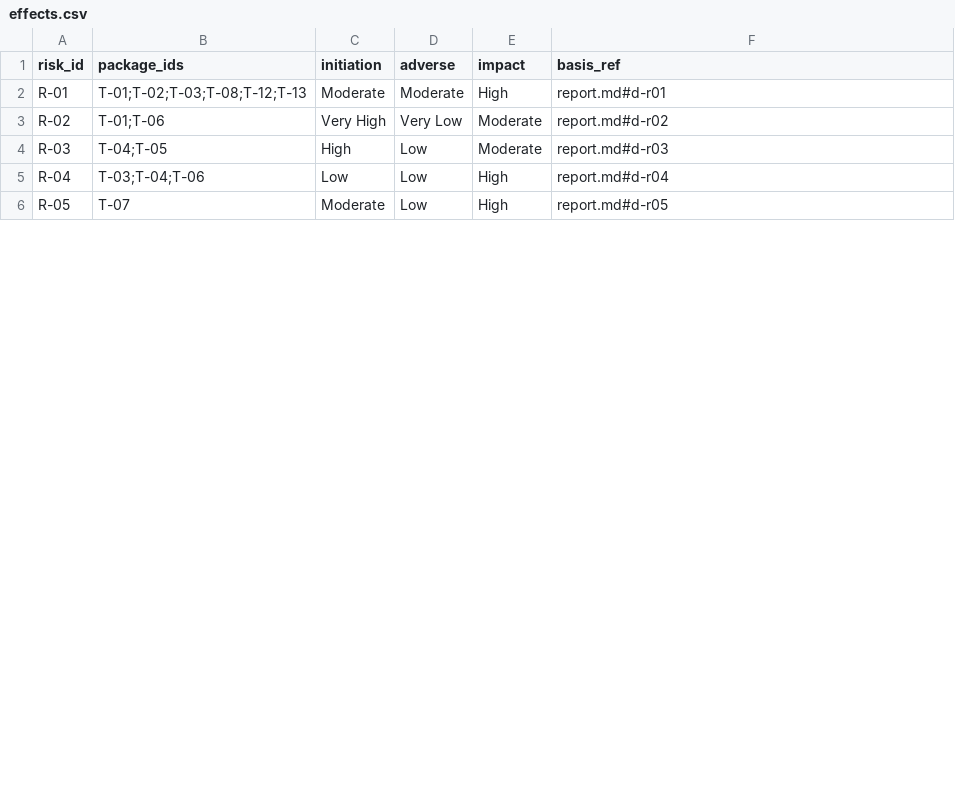
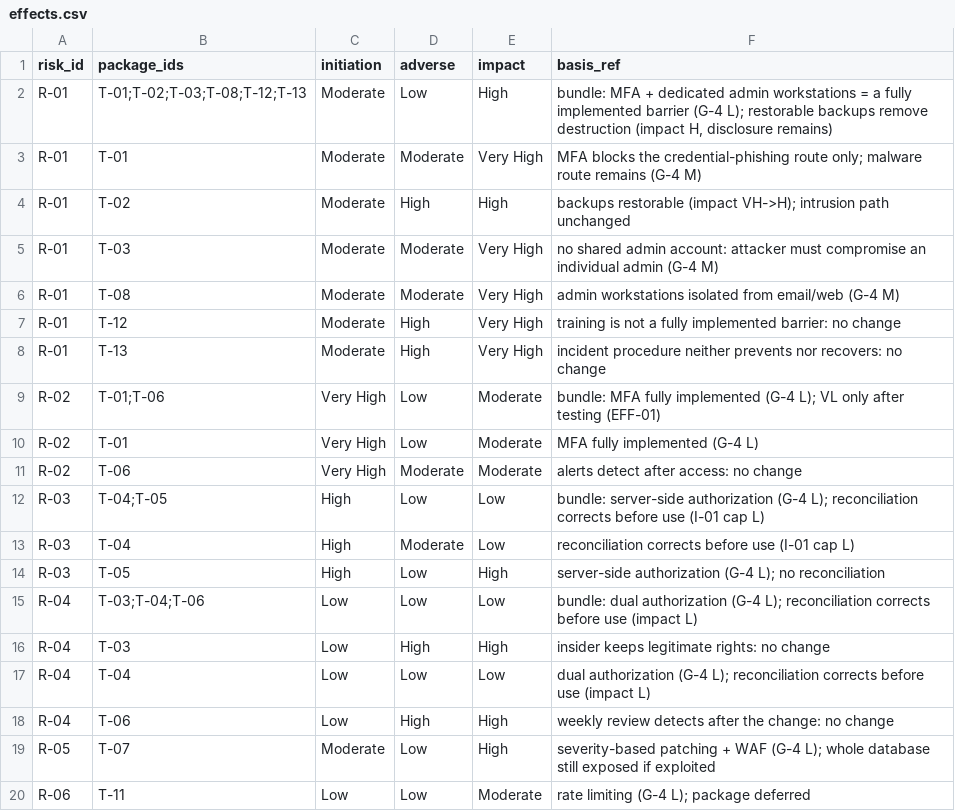
Before and after one commit to nakame9/IA-Risk-Assessment, a CSV file: data/effects.csv, drawn as a sheet; only a part is shown; the diff covers the shown part only.

Commit message:
v2.1 step 4: action report with KEV obligations, package ranking and investigation queue
risk.py now writes out/action_report.md (time-sensitive actions, changes, recommended packages, patch backlog, investigation queue, evidence/feed status, accepted risks). KEV-POL-01 obligations derive from stable dates; package benefit = families crossing below High/Moderate using sparse exact-set effects, Pareto front for singles, bundles listed without summing effort, incomplete candidates flagged. Effects re-rated with the G-4 anchors under EFF-01/EFF-02 (residual R-01 Low, R-02 Moderate, R-03 Low) plus single-package effects; three demonstration findings use real KEV CVE IDs. Self-check extended.

```diff
--- a/data/effects.csv
+++ b/data/effects.csv
@@ -1,6 +1,20 @@
 risk_id,package_ids,initiation,adverse,impact,basis_ref
-R-01,T-01;T-02;T-03;T-08;T-12;T-13,Moderate,Moderate,High,report.md#d-r01
-R-02,T-01;T-06,Very High,Very Low,Moderate,report.md#d-r02
-R-03,T-04;T-05,High,Low,Moderate,report.md#d-r03
-R-04,T-03;T-04;T-06,Low,Low,High,report.md#d-r04
-R-05,T-07,Moderate,Low,High,report.md#d-r05
+R-01,T-01;T-02;T-03;T-08;T-12;T-13,Moderate,Low,High,"bundle: MFA + dedicated admin workstations = a fully implemented barrier (G-4 L); restorable backups remove destruction (impact H, disclosure remains)"
+R-01,T-01,Moderate,Moderate,Very High,MFA blocks the credential-phishing route only; malware route remains (G-4 M)
+R-01,T-02,Moderate,High,High,backups restorable (impact VH->H); intrusion path unchanged
+R-01,T-03,Moderate,Moderate,Very High,no shared admin account: attacker must compromise an individual admin (G-4 M)
+R-01,T-08,Moderate,Moderate,Very High,admin workstations isolated from email/web (G-4 M)
+R-01,T-12,Moderate,High,Very High,training is not a fully implemented barrier: no change
+R-01,T-13,Moderate,High,Very High,incident procedure neither prevents nor recovers: no change
+R-02,T-01;T-06,Very High,Low,Moderate,bundle: MFA fully implemented (G-4 L); VL only after testing (EFF-01)
+R-02,T-01,Very High,Low,Moderate,MFA fully implemented (G-4 L)
+R-02,T-06,Very High,Moderate,Moderate,alerts detect after access: no change
+R-03,T-04;T-05,High,Low,Low,bundle: server-side authorization (G-4 L); reconciliation corrects before use (I-01 cap L)
+R-03,T-04,High,Moderate,Low,reconciliation corrects before use (I-01 cap L)
+R-03,T-05,High,Low,High,server-side authorization (G-4 L); no reconciliation
+R-04,T-03;T-04;T-06,Low,Low,Low,bundle: dual authorization (G-4 L); reconciliation corrects before use (impact L)
+R-04,T-03,Low,High,High,insider keeps legitimate rights: no change
+R-04,T-04,Low,Low,Low,dual authorization (G-4 L); reconciliation corrects before use (impact L)
+R-04,T-06,Low,High,High,weekly review detects after the change: no change
+R-05,T-07,Moderate,Low,High,severity-based patching + WAF (G-4 L); whole database still exposed if exploited
+R-06,T-11,Low,Low,Moderate,rate limiting (G-4 L); package deferred
```
Also changed, not shown: 12 added rows and 6 edited cells elsewhere in this file, data/assets.csv, data/inputs.csv, 8 other files.
